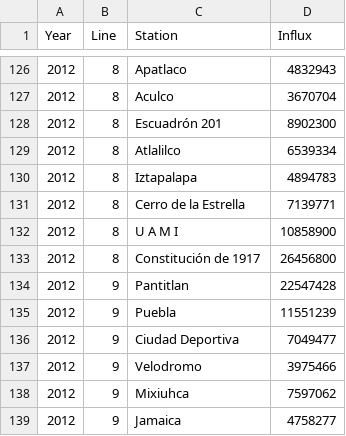
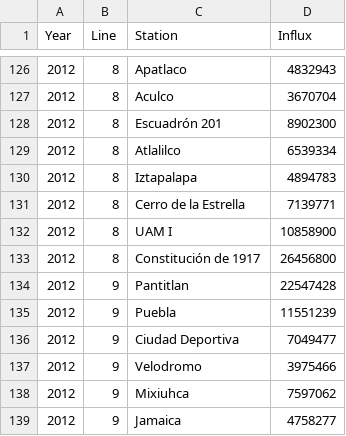
Before and after one commit to btellobravo/javadabadoo, a CSV file: Resources/metro_2012.csv, drawn as a sheet; only a part is shown, gaps mark what is left out.

Commit message:
estaciones-metro updated-3

```diff
--- a/Resources/metro_2012.csv
+++ b/Resources/metro_2012.csv
@@ -131,3 +131,3 @@
 2012,8,Cerro de la Estrella,7139771
-2012,8,U A M  I,10858900
+2012,8,UAM I,10858900
 2012,8,Constitución de 1917,26456800
```
Also changed, not shown: Resources/metro_2011.csv, Resources/metro_2013.csv, 8 other files.
